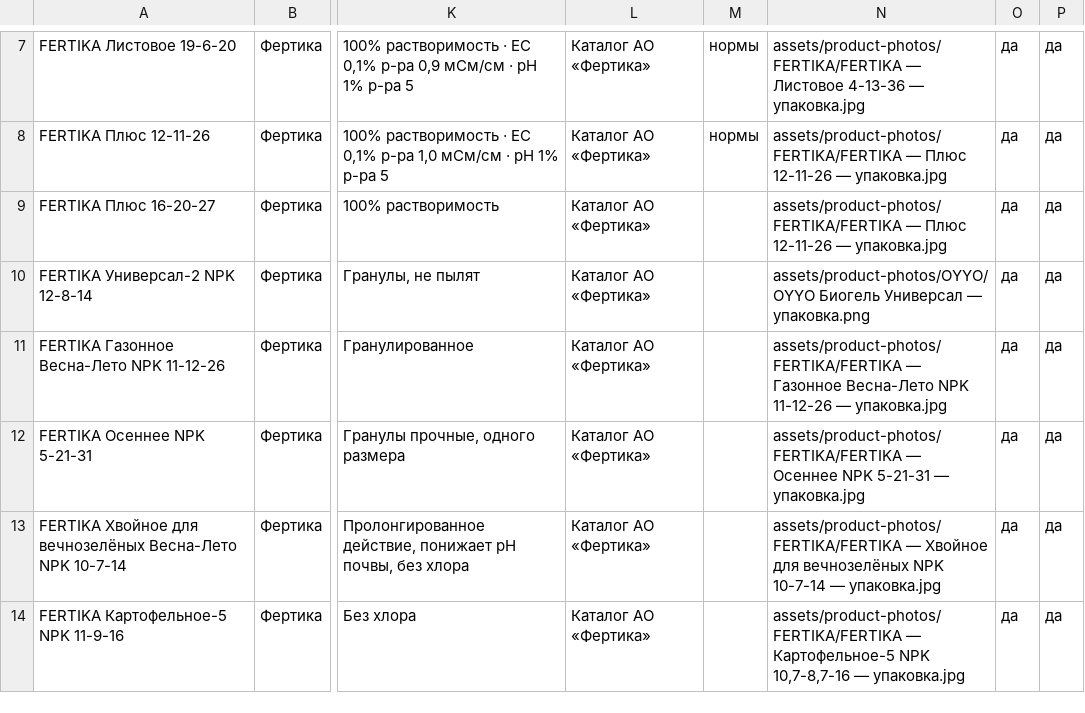
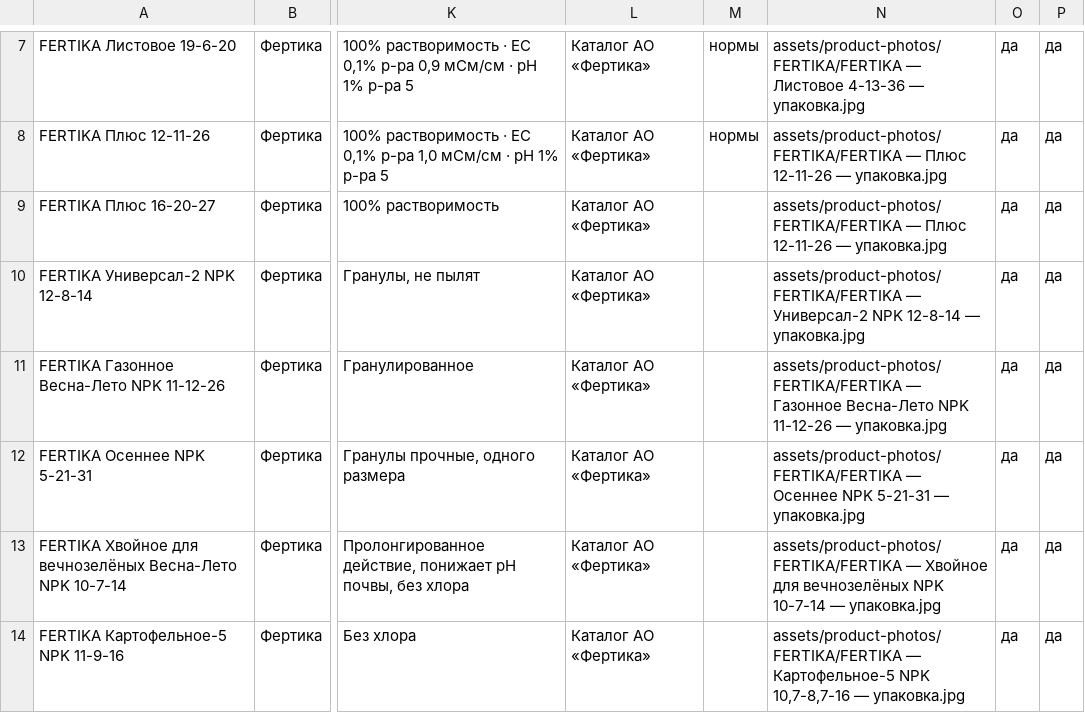
Before and after one commit to fagencymarketing-coder/Saturn, a CSV file: catalogs/catalog_tech.csv, drawn as a sheet; only a part is shown, gaps mark what is left out; the diff names each change by its address in the sheet, - before the commit and + after, or states it on an @@ line.

```diff
--- a/catalogs/catalog_tech.csv
+++ b/catalogs/catalog_tech.csv
-N10: assets/product-photos/OYYO/OYYO Биогель Универсал — упаковка.png
+N10: assets/product-photos/FERTIKA/FERTIKA — Универсал-2 NPK 12-8-14 — упаковка.jpg
```
Also changed, not shown: 1 other file.
